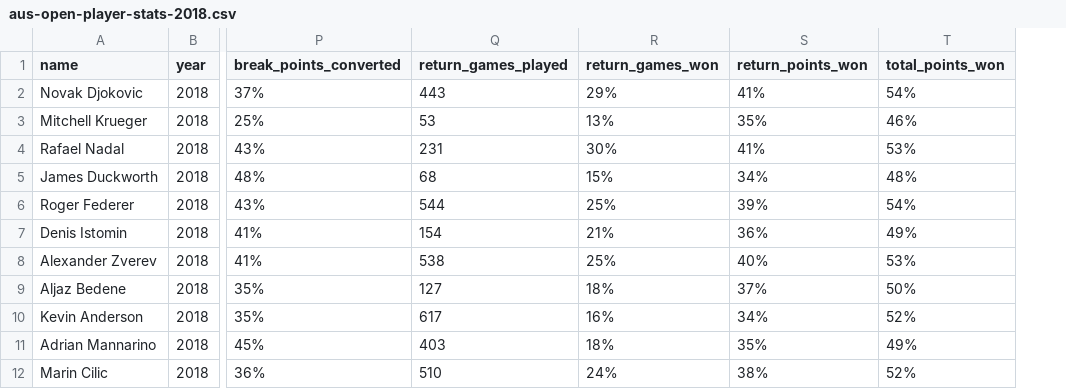
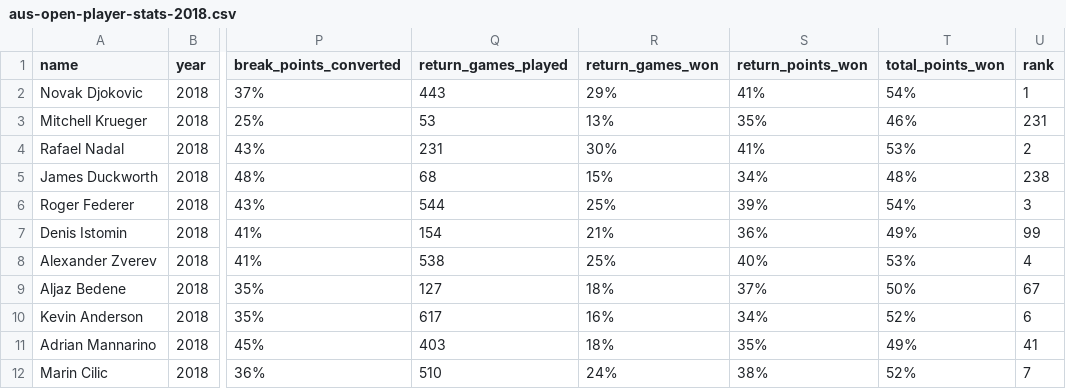
Before and after one commit to maciewheeler/Predicting-Brackets-Grand-Slam-Tennis-Tournaments, a CSV file: data/aus-open-player-stats-2018.csv, drawn as a sheet; only a part is shown, gaps mark what is left out; the diff names each change by its address in the sheet, - before the commit and + after, or states it on an @@ line.

Commit message:
add rankings of each player

```diff
--- a/data/aus-open-player-stats-2018.csv
+++ b/data/aus-open-player-stats-2018.csv
+column U (rank), rows 2-12: 1 | 231 | 2 | 238 | 3 | 99 | 4 | 67 | 6 | 41 | 7
```
Also changed, not shown: 1 other file.
